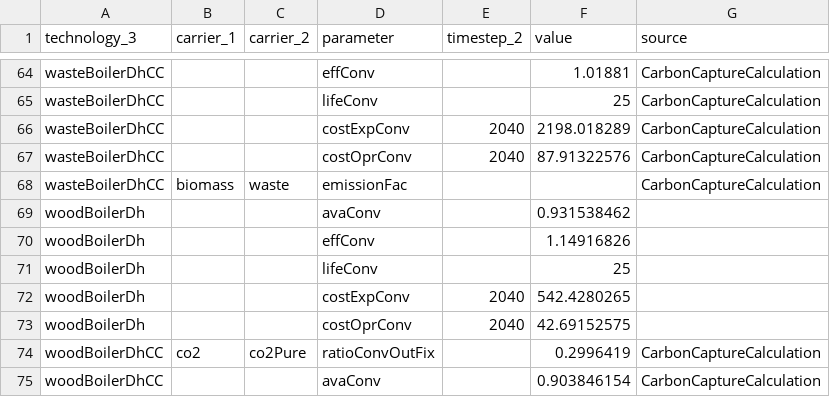
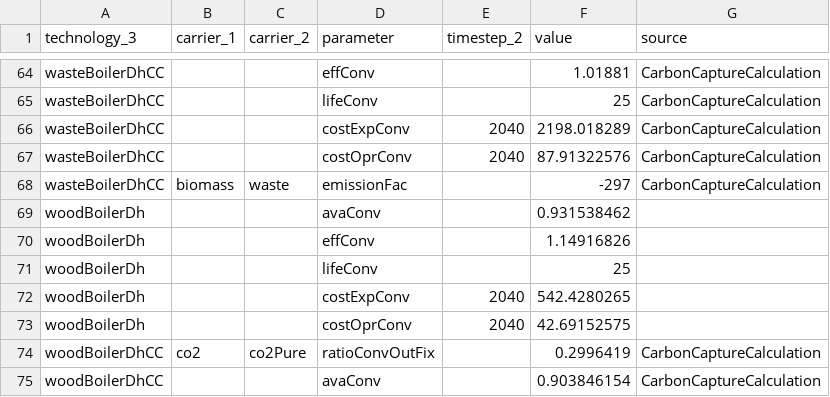
Before and after one commit to oliver-keller/EuSysMod, a CSV file: _basis/heatSector/par_networkHeat.csv, drawn as a sheet; only a part is shown, gaps mark what is left out.

```diff
--- a/_basis/heatSector/par_networkHeat.csv
+++ b/_basis/heatSector/par_networkHeat.csv
@@ -67,3 +67,3 @@ wasteBoilerDhCC,,,costExpConv,2040,2198.018289,CarbonCaptureCalculation
 wasteBoilerDhCC,,,costOprConv,2040,87.91322576,CarbonCaptureCalculation
-wasteBoilerDhCC,biomass,waste,emissionFac,,,CarbonCaptureCalculation
+wasteBoilerDhCC,biomass,waste,emissionFac,,-297,CarbonCaptureCalculation
 woodBoilerDh,,,avaConv,,0.931538462,
```
Also changed, not shown: 1 other file.
